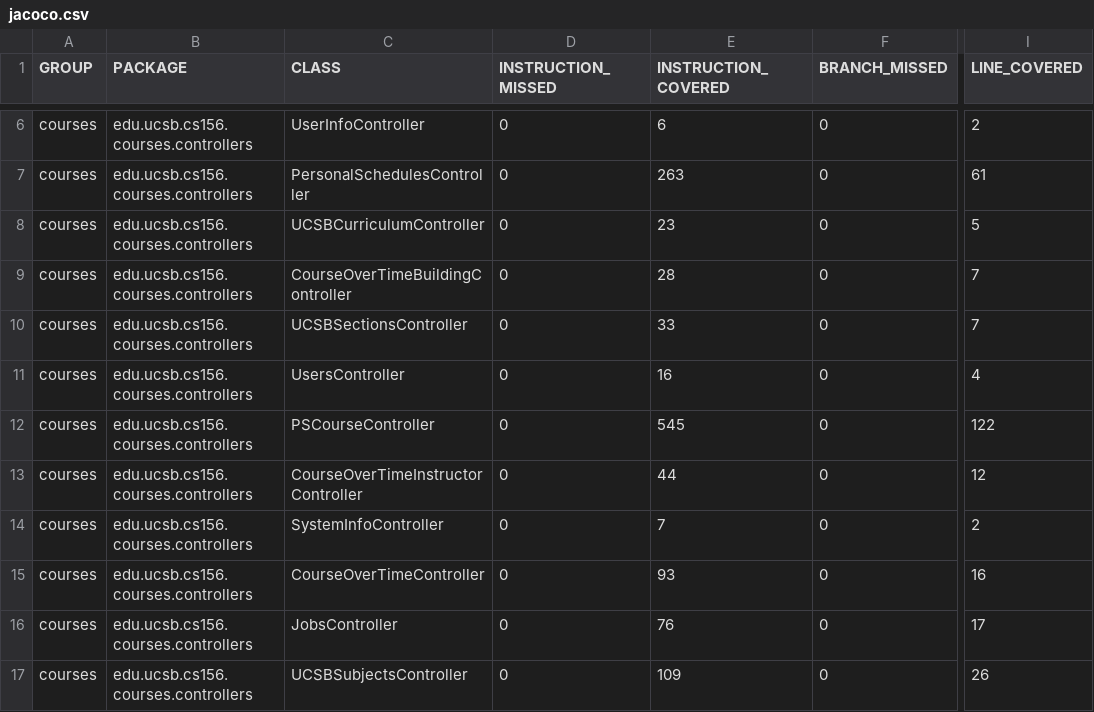
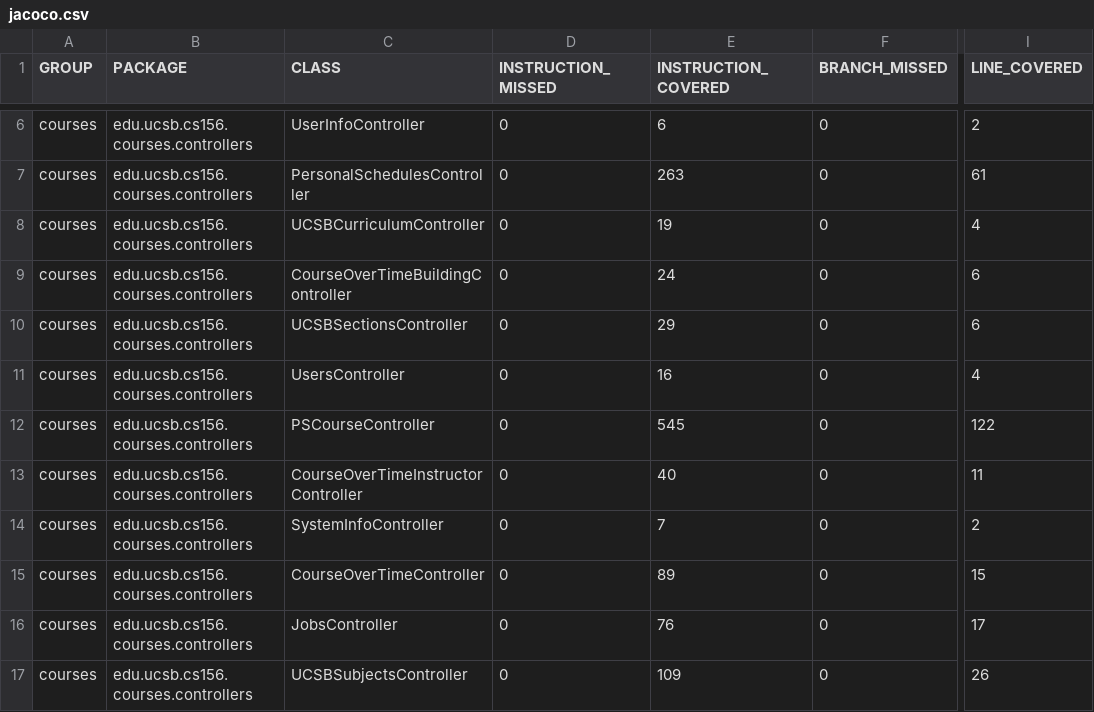
Before and after one commit to ucsb-cs156-f23/proj-courses-f23-7pm-4, a CSV file: jacoco/jacoco.csv, drawn as a sheet; only a part is shown, gaps mark what is left out; the diff names each change by its address in the sheet, - before the commit and + after, or states it on an @@ line.

```diff
--- a/jacoco/jacoco.csv
+++ b/jacoco/jacoco.csv
-E8 (INSTRUCTION_COVERED): 23
+E8 (INSTRUCTION_COVERED): 19
-I8 (LINE_COVERED): 5
+I8 (LINE_COVERED): 4
-E9 (INSTRUCTION_COVERED): 28
+E9 (INSTRUCTION_COVERED): 24
-I9:I10 (LINE_COVERED): 7
+I9:I10 (LINE_COVERED): 6
-E10 (INSTRUCTION_COVERED): 33
+E10 (INSTRUCTION_COVERED): 29
-E13 (INSTRUCTION_COVERED): 44
+E13 (INSTRUCTION_COVERED): 40
-I13 (LINE_COVERED): 12
+I13 (LINE_COVERED): 11
-E15 (INSTRUCTION_COVERED): 93
+E15 (INSTRUCTION_COVERED): 89
-I15 (LINE_COVERED): 16
+I15 (LINE_COVERED): 15
```
Also changed, not shown: 15 other files.
